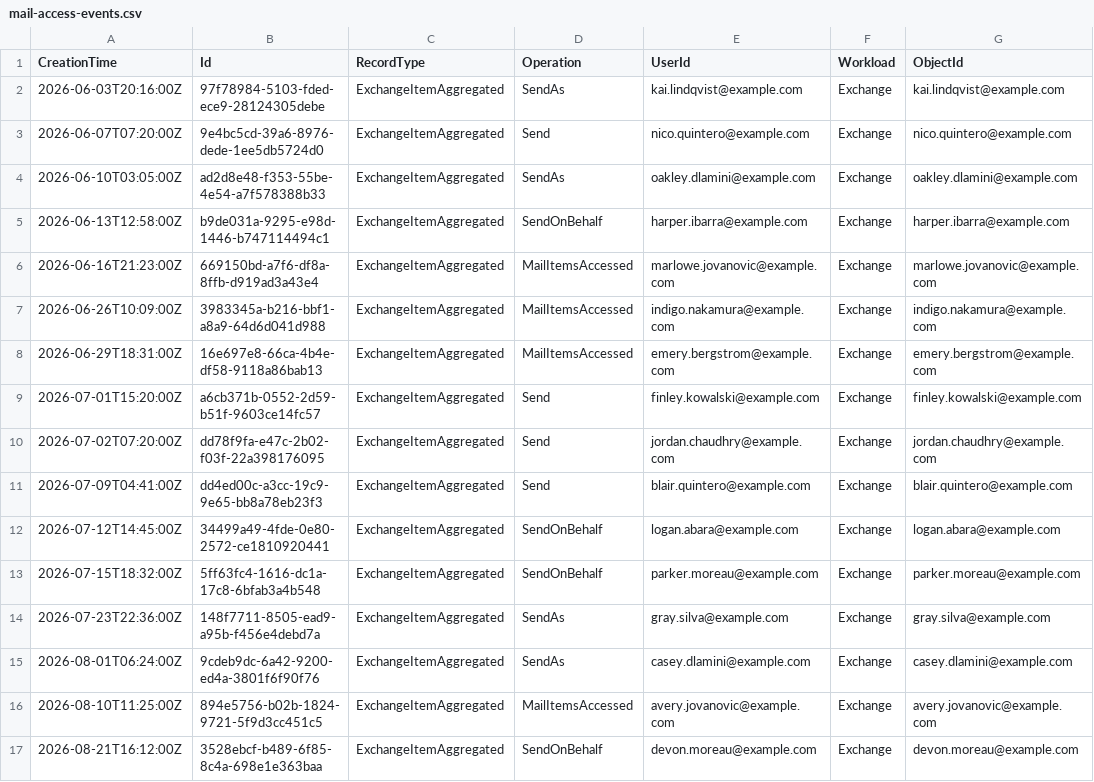
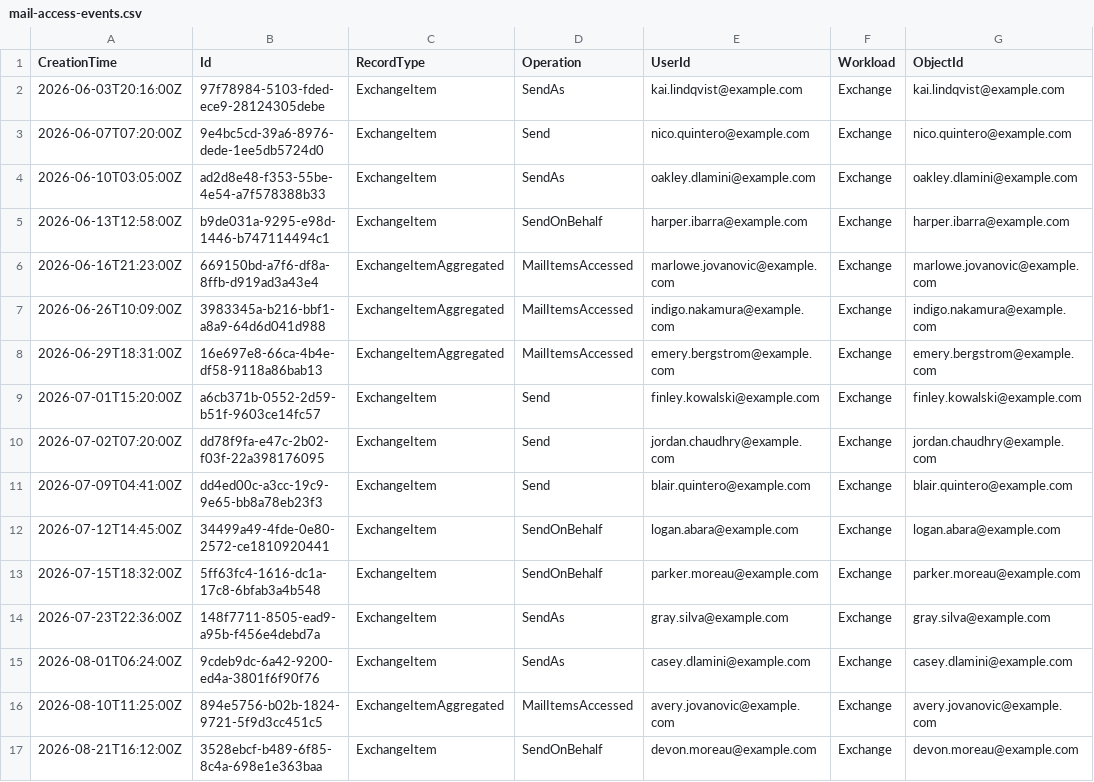
Before and after one commit to fuentej/M365-Report-Library, a CSV file: reports/mailbox-exfiltration-risk/samples/mail-access-events.csv, drawn as a sheet; only a part is shown; the diff names each change by its address in the sheet, - before the commit and + after, or states it on an @@ line.

```diff
--- a/reports/mailbox-exfiltration-risk/samples/mail-access-events.csv
+++ b/reports/mailbox-exfiltration-risk/samples/mail-access-events.csv
-C2:C5 (RecordType): ExchangeItemAggregated
+C2:C5 (RecordType): ExchangeItem
-C9:C15 (RecordType): ExchangeItemAggregated
+C9:C15 (RecordType): ExchangeItem
-C17 (RecordType): ExchangeItemAggregated
+C17 (RecordType): ExchangeItem
```
Also changed, not shown: reports/mailbox-exfiltration-risk/samples/mailbox-change-events.csv, 4 other files.
